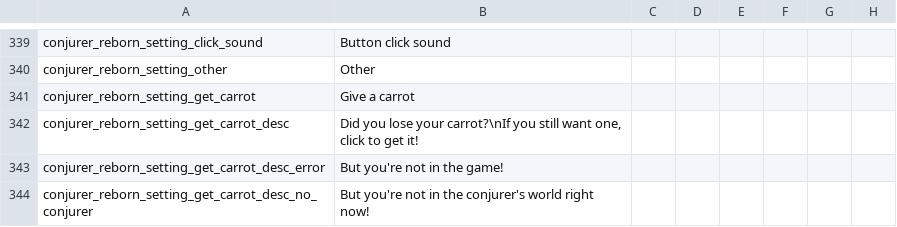
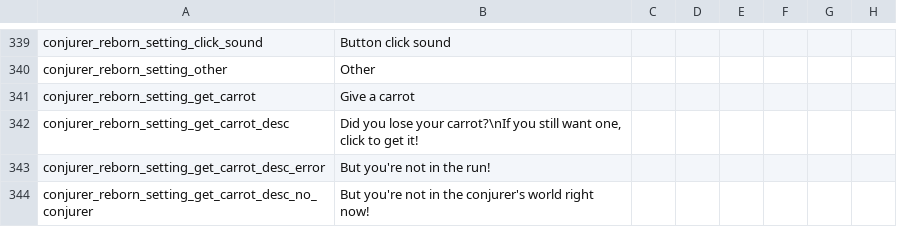
Before and after one commit to KagiamamaHIna/conjurer_reborn, a CSV file: files/lang/lang.csv, drawn as a sheet; only a part is shown, gaps mark what is left out; the diff names each change by its address in the sheet, - before the commit and + after, or states it on an @@ line.

Commit message:
准备清除垃圾

```diff
--- a/files/lang/lang.csv
+++ b/files/lang/lang.csv
-B343: But you're not in the game!
+B343: But you're not in the run!
```
